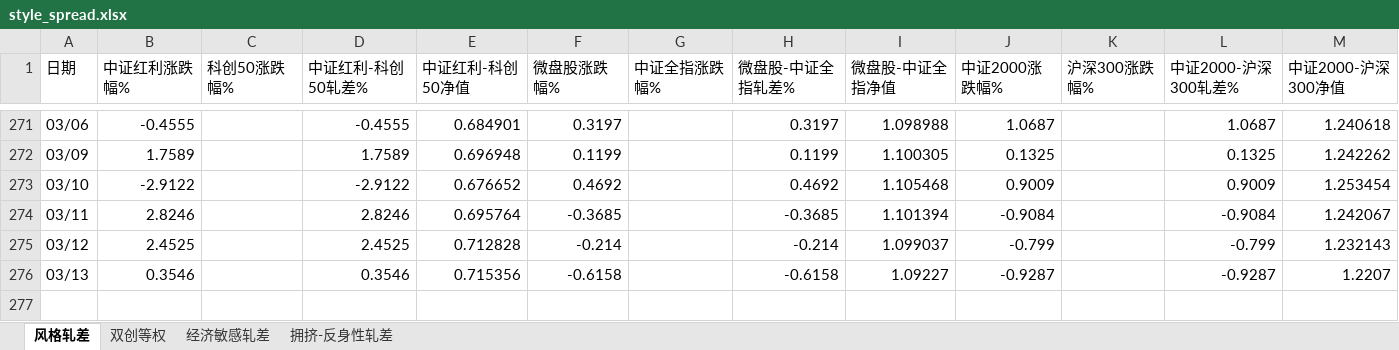
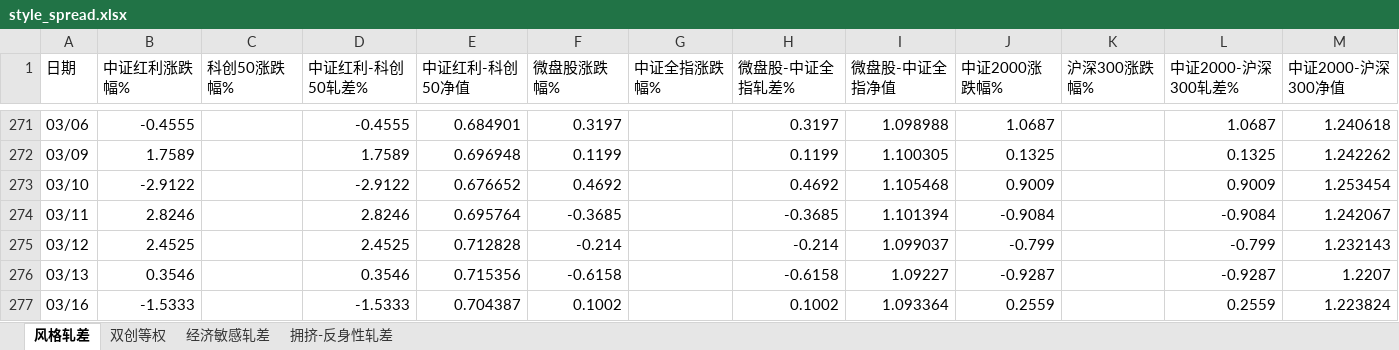
Before and after one commit to byihuang-max/spread-dashboard, an Excel workbook: size_spread/style_spread.xlsx, sheet 风格轧差, drawn as a sheet; only a part is shown, gaps mark what is left out; values as stored, in another font and other column widths than the file's, no borders; the diff names each change by its address in the sheet, - before the commit and + after, or states it on an @@ line.

```diff
--- a/size_spread/style_spread.xlsx (sheet 风格轧差)
+++ b/size_spread/style_spread.xlsx (sheet 风格轧差)
+row 277: 03/16 | -1.5333 |  | -1.5333 | 0.704387 | 0.1002 |  | 0.1002 | 1.093364 | 0.2559 |  | 0.2559 | 1.223824
```
Also changed, not shown: sheet 拥挤-反身性轧差, sheet 经济敏感轧差, sheet 双创等权, 46 other files.
